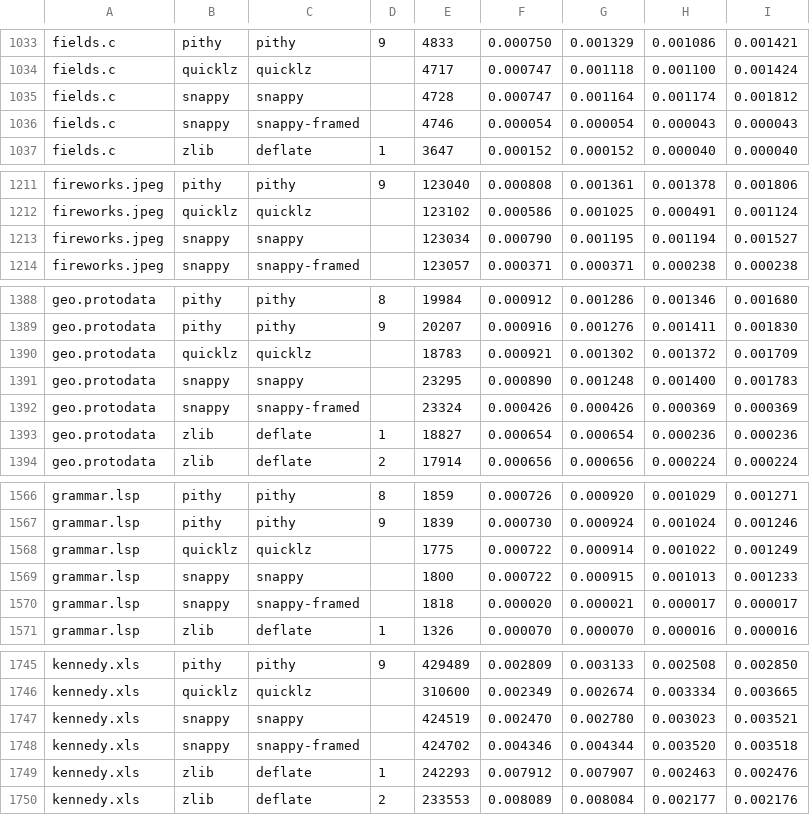
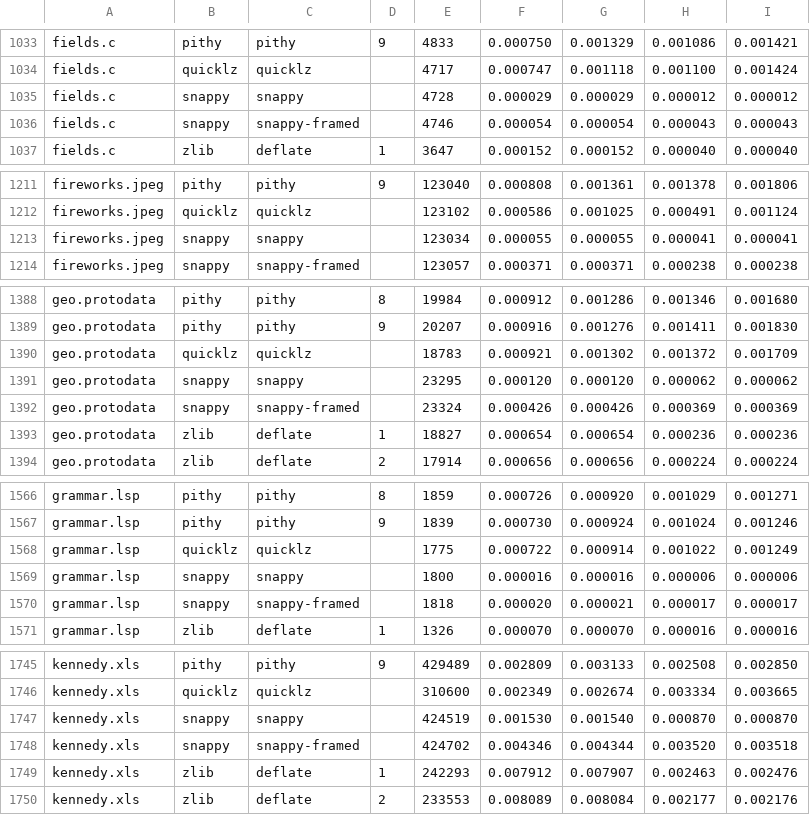
Before and after one commit to quixdb/squash-benchmark, a CSV file: peltast.csv, drawn as a sheet; only a part is shown, gaps mark what is left out; the diff covers the shown part only.

```diff
--- a/peltast.csv
+++ b/peltast.csv
@@ -1034,3 +1034,3 @@ fields.c,pithy,pithy,9,4833,0.000750,0.001329,0.001086,0.001421
 fields.c,quicklz,quicklz,,4717,0.000747,0.001118,0.001100,0.001424
-fields.c,snappy,snappy,,4728,0.000747,0.001164,0.001174,0.001812
+fields.c,snappy,snappy,,4728,0.000029,0.000029,0.000012,0.000012
 fields.c,snappy,snappy-framed,,4746,0.000054,0.000054,0.000043,0.000043
@@ -1212,3 +1212,3 @@ fireworks.jpeg,pithy,pithy,9,123040,0.000808,0.001361,0.001378,0.001806
 fireworks.jpeg,quicklz,quicklz,,123102,0.000586,0.001025,0.000491,0.001124
-fireworks.jpeg,snappy,snappy,,123034,0.000790,0.001195,0.001194,0.001527
+fireworks.jpeg,snappy,snappy,,123034,0.000055,0.000055,0.000041,0.000041
 fireworks.jpeg,snappy,snappy-framed,,123057,0.000371,0.000371,0.000238,0.000238
@@ -1390,3 +1390,3 @@ geo.protodata,pithy,pithy,9,20207,0.000916,0.001276,0.001411,0.001830
 geo.protodata,quicklz,quicklz,,18783,0.000921,0.001302,0.001372,0.001709
-geo.protodata,snappy,snappy,,23295,0.000890,0.001248,0.001400,0.001783
+geo.protodata,snappy,snappy,,23295,0.000120,0.000120,0.000062,0.000062
 geo.protodata,snappy,snappy-framed,,23324,0.000426,0.000426,0.000369,0.000369
@@ -1568,3 +1568,3 @@ grammar.lsp,pithy,pithy,9,1839,0.000730,0.000924,0.001024,0.001246
 grammar.lsp,quicklz,quicklz,,1775,0.000722,0.000914,0.001022,0.001249
-grammar.lsp,snappy,snappy,,1800,0.000722,0.000915,0.001013,0.001233
+grammar.lsp,snappy,snappy,,1800,0.000016,0.000016,0.000006,0.000006
 grammar.lsp,snappy,snappy-framed,,1818,0.000020,0.000021,0.000017,0.000017
@@ -1746,3 +1746,3 @@ kennedy.xls,pithy,pithy,9,429489,0.002809,0.003133,0.002508,0.002850
 kennedy.xls,quicklz,quicklz,,310600,0.002349,0.002674,0.003334,0.003665
-kennedy.xls,snappy,snappy,,424519,0.002470,0.002780,0.003023,0.003521
+kennedy.xls,snappy,snappy,,424519,0.001530,0.001540,0.000870,0.000870
 kennedy.xls,snappy,snappy-framed,,424702,0.004346,0.004344,0.003520,0.003518
```
Also changed, not shown: 1 moved row and 92 edited cells elsewhere in this file.
